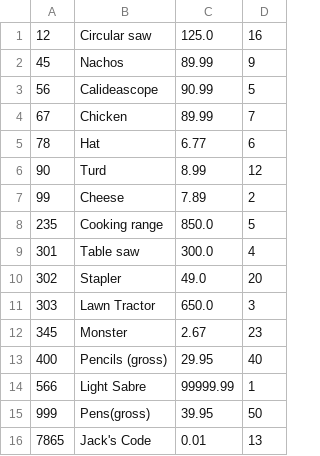
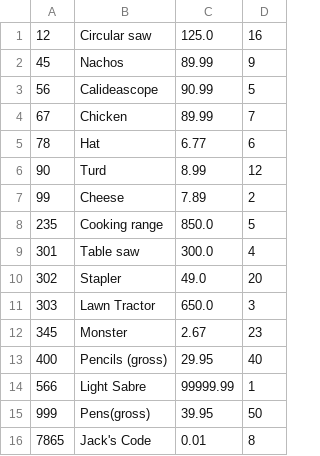
Before and after one commit to KO782KO/Jackscript, a CSV file: Product.csv, drawn as a sheet.

```diff
--- a/Product.csv
+++ b/Product.csv
@@ -15,2 +15,2 @@
 999,Pens(gross) ,39.95,50,
-7865,Jack's Code,0.01,13,
+7865,Jack's Code,0.01,8,
```
Also changed, not shown: Transactions_Log.csv, 1 other file.
